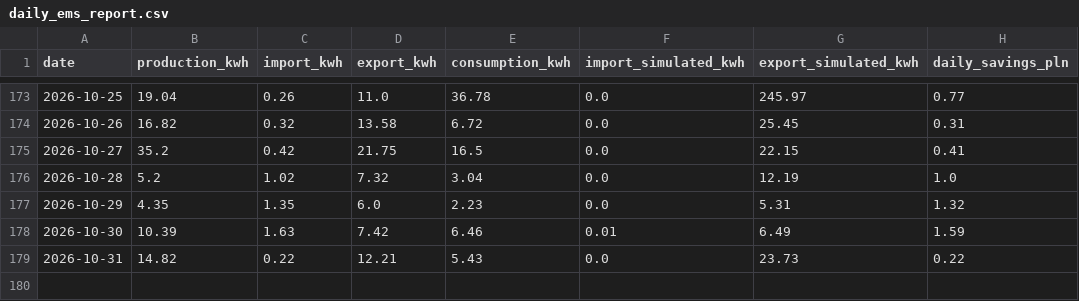
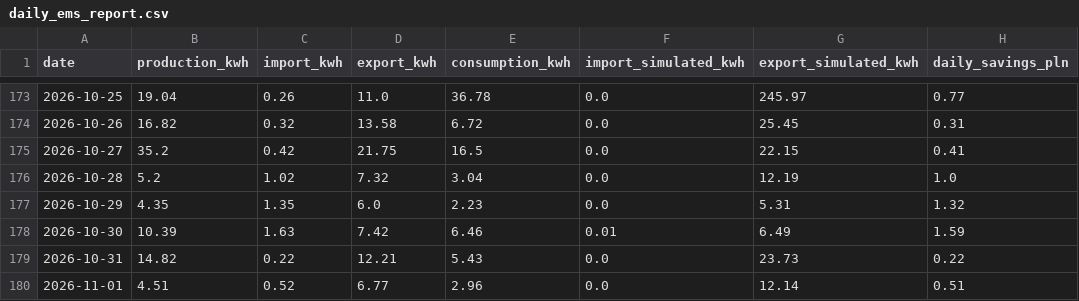
Before and after one commit to stan-zolnierczyk/iot-ems-data-pipeline, a CSV file: data/daily_ems_report.csv, drawn as a sheet; only a part is shown, gaps mark what is left out; the diff names each change by its address in the sheet, - before the commit and + after, or states it on an @@ line.

```diff
--- a/data/daily_ems_report.csv
+++ b/data/daily_ems_report.csv
+row 180: 2026-11-01 | 4.51 | 0.52 | 6.77 | 2.96 | 0.0 | 12.14 | 0.51
```
